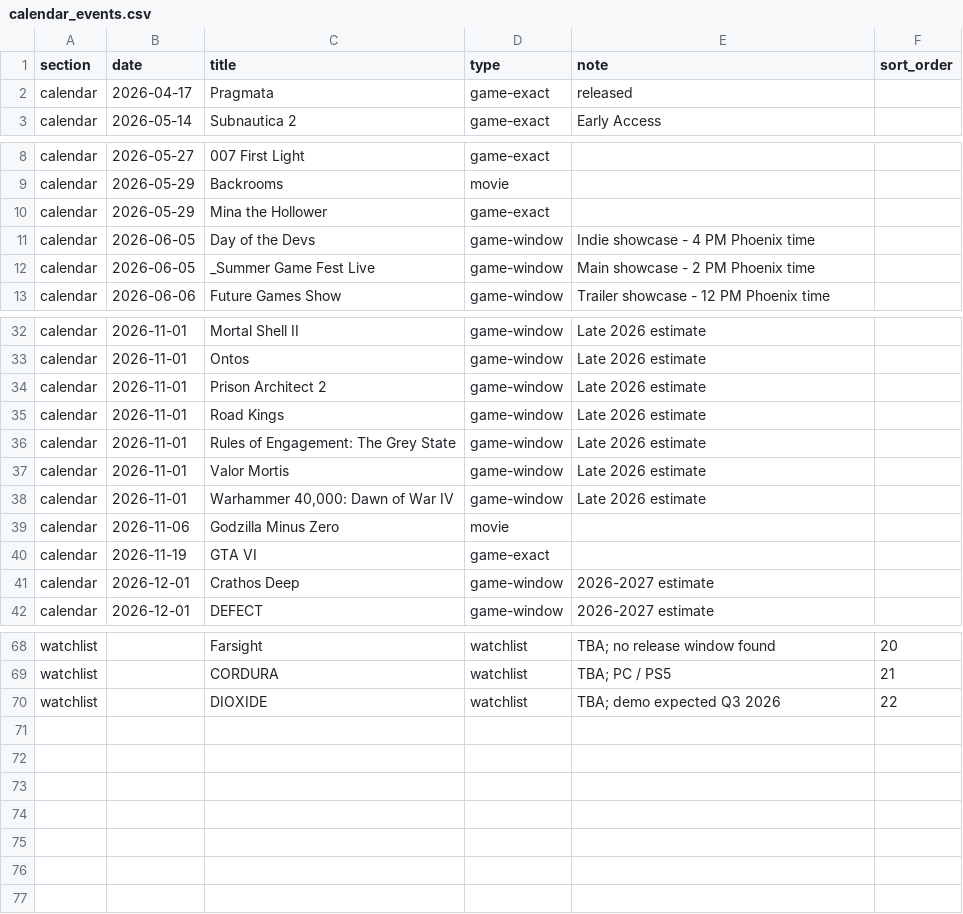
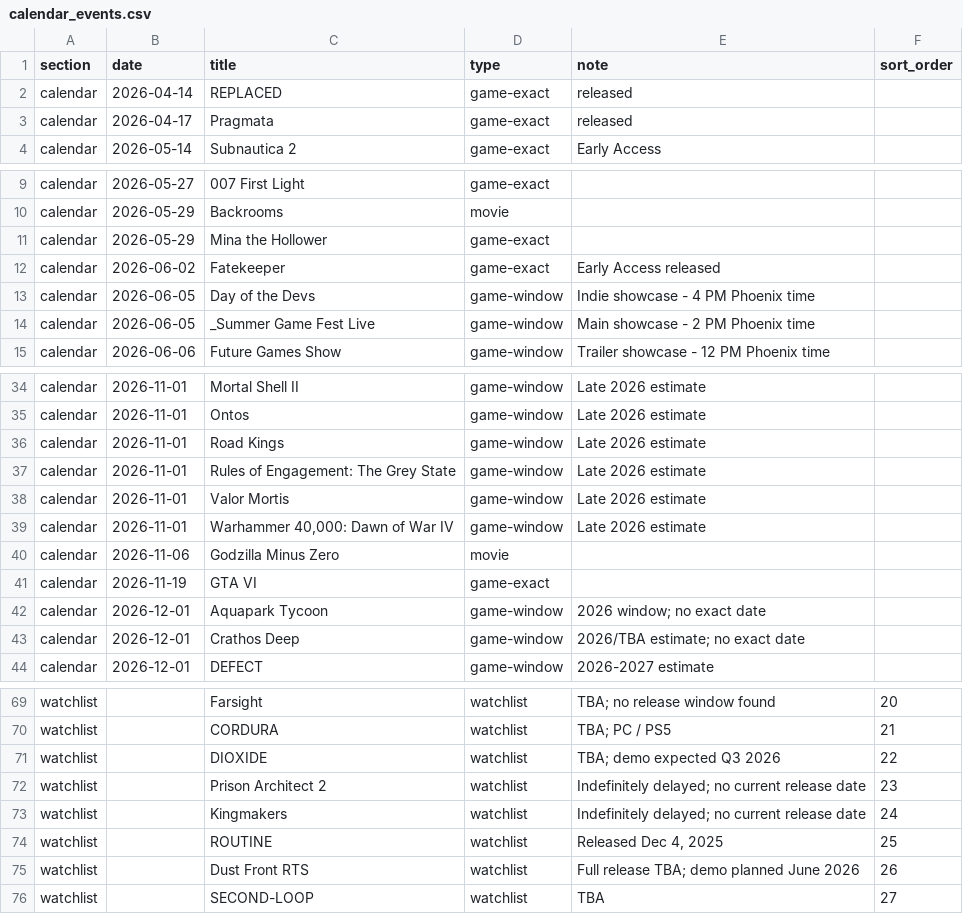
Before and after one commit to davisb32/Calendar, a CSV file: calendar_events.csv, drawn as a sheet; only a part is shown, gaps mark what is left out; the diff covers the shown part only.

Commit message:
Add files via upload

```diff
--- a/calendar_events.csv
+++ b/calendar_events.csv
@@ -1,2 +1,3 @@
 section,date,title,type,note,sort_order
+calendar,2026-04-14,REPLACED,game-exact,released,
 calendar,2026-04-17,Pragmata,game-exact,released,
@@ -10,2 +11,3 @@ calendar,2026-05-29,Backrooms,movie,,
 calendar,2026-05-29,Mina the Hollower,game-exact,,
+calendar,2026-06-02,Fatekeeper,game-exact,Early Access released,
 calendar,2026-06-05,Day of the Devs,game-window,Indie showcase - 4 PM Phoenix time,
@@ -33,3 +35,2 @@ calendar,2026-11-01,Mortal Shell II,game-window,Late 2026 estimate,
 calendar,2026-11-01,Ontos,game-window,Late 2026 estimate,
-calendar,2026-11-01,Prison Architect 2,game-window,Late 2026 estimate,
 calendar,2026-11-01,Road Kings,game-window,Late 2026 estimate,
@@ -40,3 +41,4 @@ calendar,2026-11-06,Godzilla Minus Zero,movie,,
 calendar,2026-11-19,GTA VI,game-exact,,
-calendar,2026-12-01,Crathos Deep,game-window,2026-2027 estimate,
+calendar,2026-12-01,Aquapark Tycoon,game-window,2026 window; no exact date,
+calendar,2026-12-01,Crathos Deep,game-window,2026/TBA estimate; no exact date,
 calendar,2026-12-01,DEFECT,game-window,2026-2027 estimate,
@@ -70 +71,6 @@ watchlist,,CORDURA,watchlist,TBA; PC / PS5,21
 watchlist,,DIOXIDE,watchlist,TBA; demo expected Q3 2026,22
+watchlist,,Prison Architect 2,watchlist,Indefinitely delayed; no current release date,23
+watchlist,,Kingmakers,watchlist,Indefinitely delayed; no current release date,24
+watchlist,,ROUTINE,watchlist,"Released Dec 4, 2025",25
+watchlist,,Dust Front RTS,watchlist,Full release TBA; demo planned June 2026,26
+watchlist,,SECOND-LOOP,watchlist,TBA,27
```
Also changed, not shown: 1 removed row and 3 edited cells elsewhere in this file.
